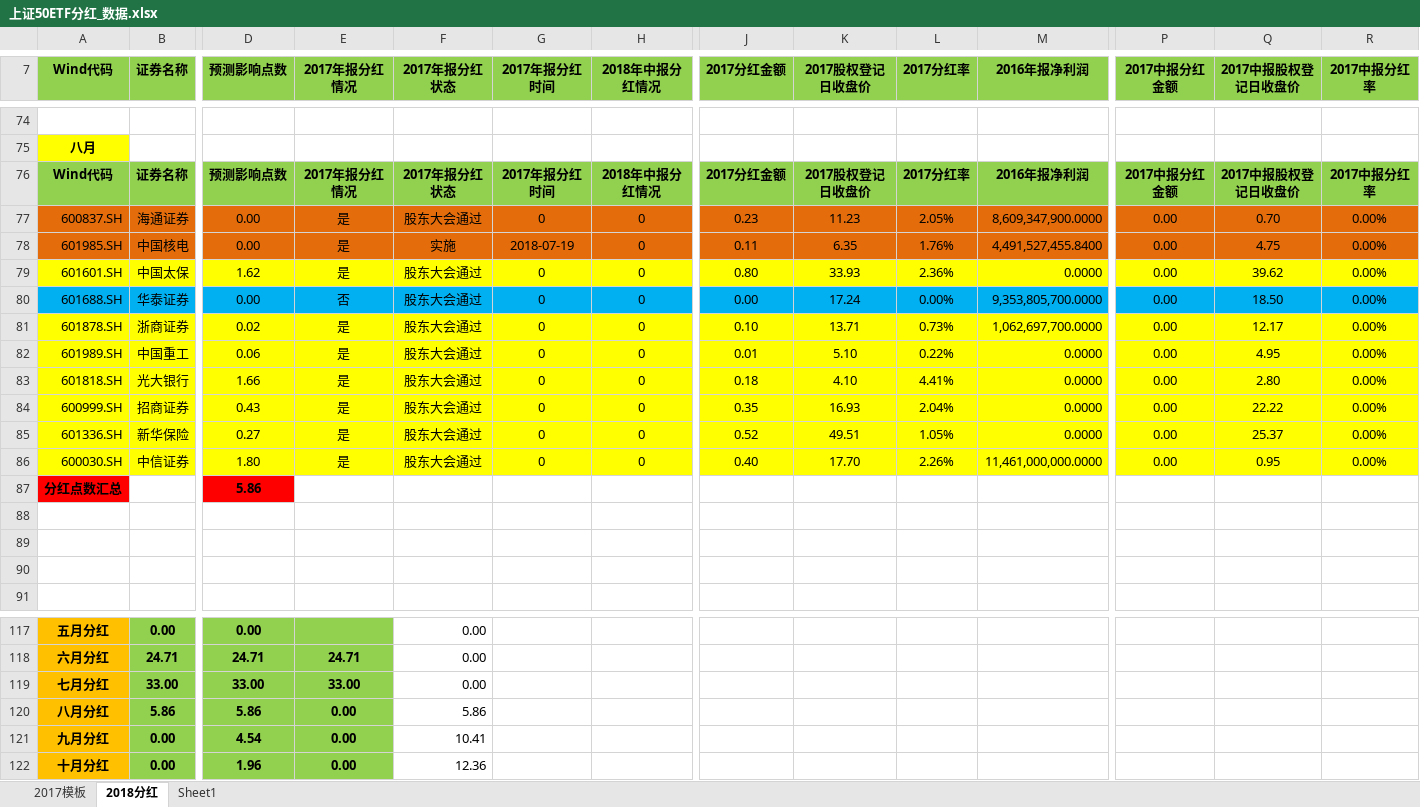
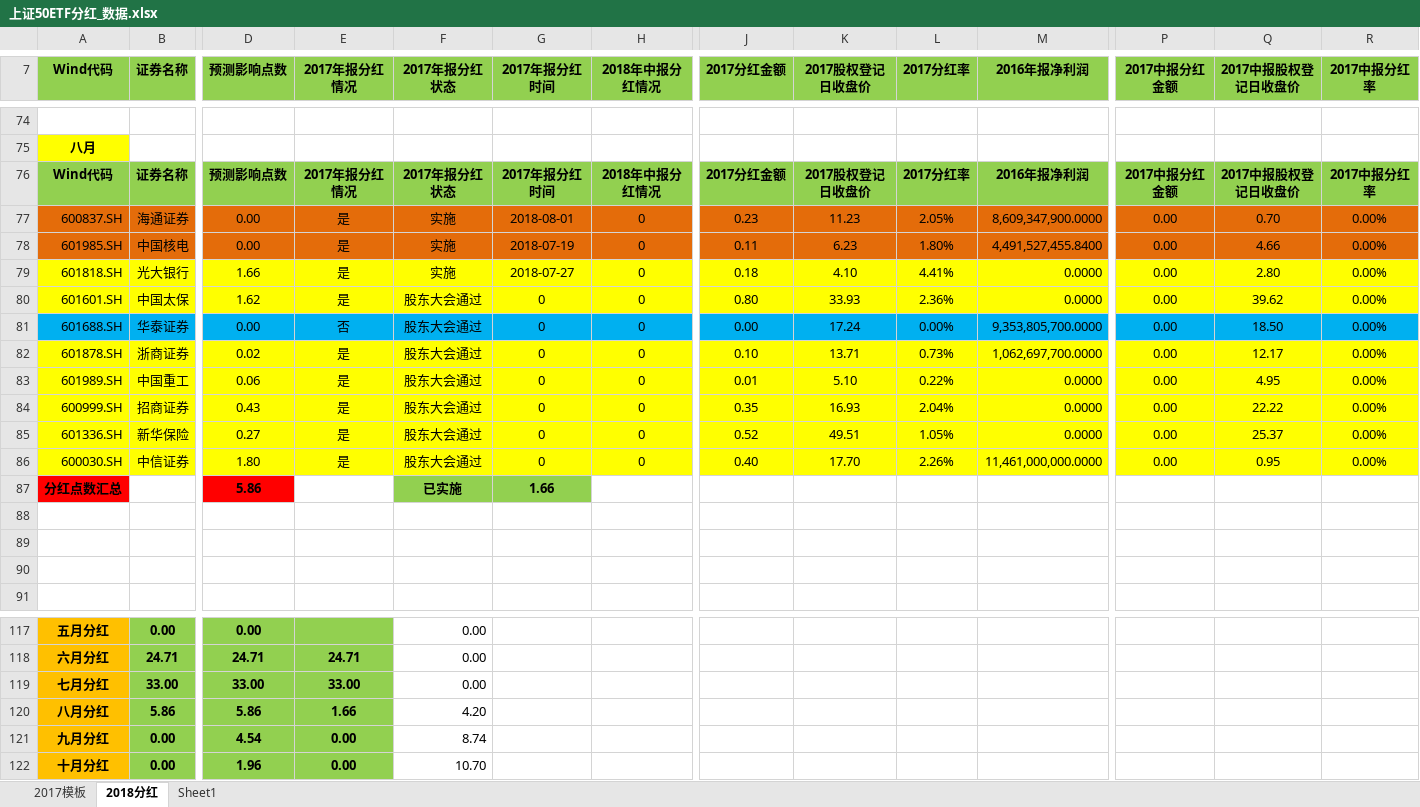
Before and after one commit to PokerDang/OPT-Account, an Excel workbook: 上证50ETF分红_数据.xlsx, sheet 2018分红, drawn as a sheet; only a part is shown, gaps mark what is left out; values as stored, in another font and other column widths than the file's, no borders; removed rows and columns are numbered as before the commit, all else as after; rows hold the shown columns only; the diff names each change by its address in the sheet, - before the commit and + after, or states it on an @@ line.

```diff
--- a/上证50ETF分红_数据.xlsx (sheet 2018分红)
+++ b/上证50ETF分红_数据.xlsx (sheet 2018分红)
-F77 (2017年报分红状态): 股东大会通过
+F77 (2017年报分红状态): 实施
-G77 (2017年报分红时间): 0
+G77 (2017年报分红时间): 2018-08-01
-K78 (2017股权登记日收盘价): 6.35
+K78 (2017股权登记日收盘价): 6.23
-L78 (2017分红率): 1.76%
+L78 (2017分红率): 1.80%
-Q78 (2017中报股权登记日收盘价): 4.75
+Q78 (2017中报股权登记日收盘价): 4.66
+row 79: 601818.SH | 光大银行 | 1.66 | 是 | 实施 | 2018-07-27 | 0 | 0.18 | 4.10 | 4.41% | 0.0000 | 0.00 | 2.80 | 0.00%
-row 83: 601818.SH | 光大银行 | 1.66 | 是 | 股东大会通过 | 0 | 0 | 0.18 | 4.10 | 4.41% | 0.0000 | 0.00 | 2.80 | 0.00%
-F87 (2017年报分红状态): (empty)
+F87 (2017年报分红状态): 已实施
-F87:G87 fill: none
+F87:G87 fill: #92D050
-G87 (2017年报分红时间): (empty)
+G87 (2017年报分红时间): 1.66
-E120 (2017年报分红情况): 0.00
+E120 (2017年报分红情况): 1.66
-F120 (2017年报分红状态): 5.86
+F120 (2017年报分红状态): 4.20
-F121 (2017年报分红状态): 10.41
+F121 (2017年报分红状态): 8.74
-F122 (2017年报分红状态): 12.36
+F122 (2017年报分红状态): 10.70
```
Also changed, not shown: sheet 2017模板, formulas that keep their value, 期权自营汇报表.xlsx, 期权自营财务记录.xlsx.
